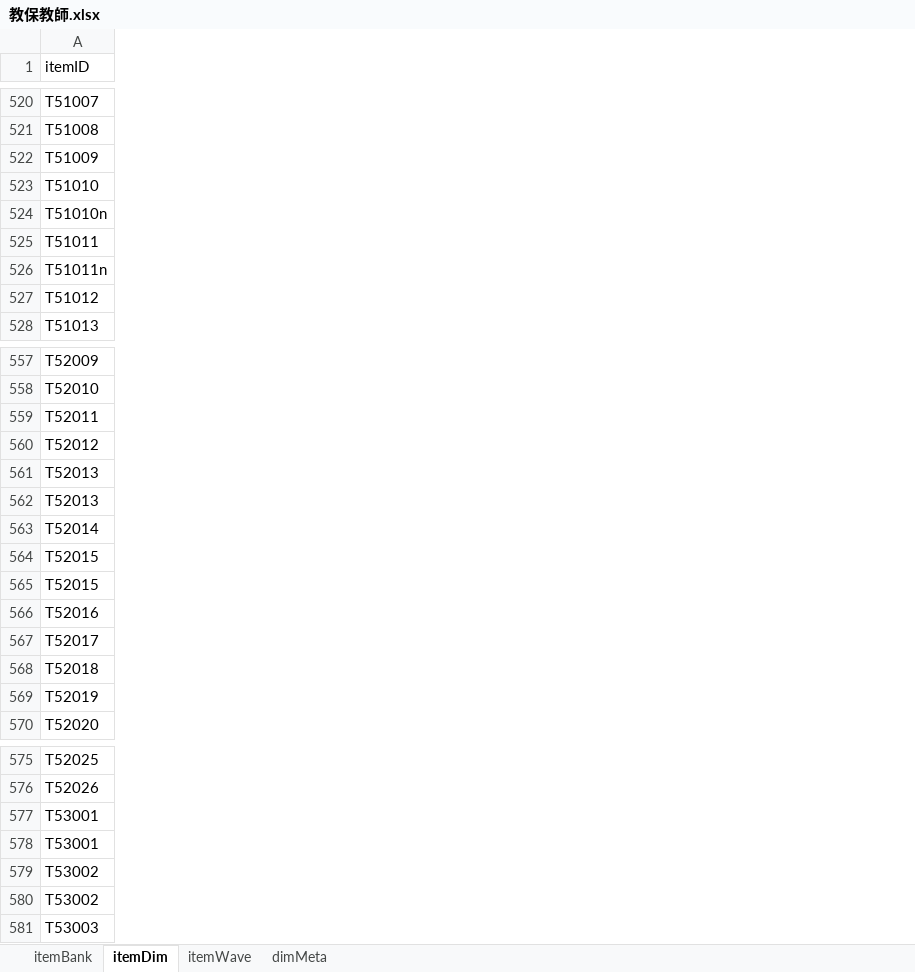
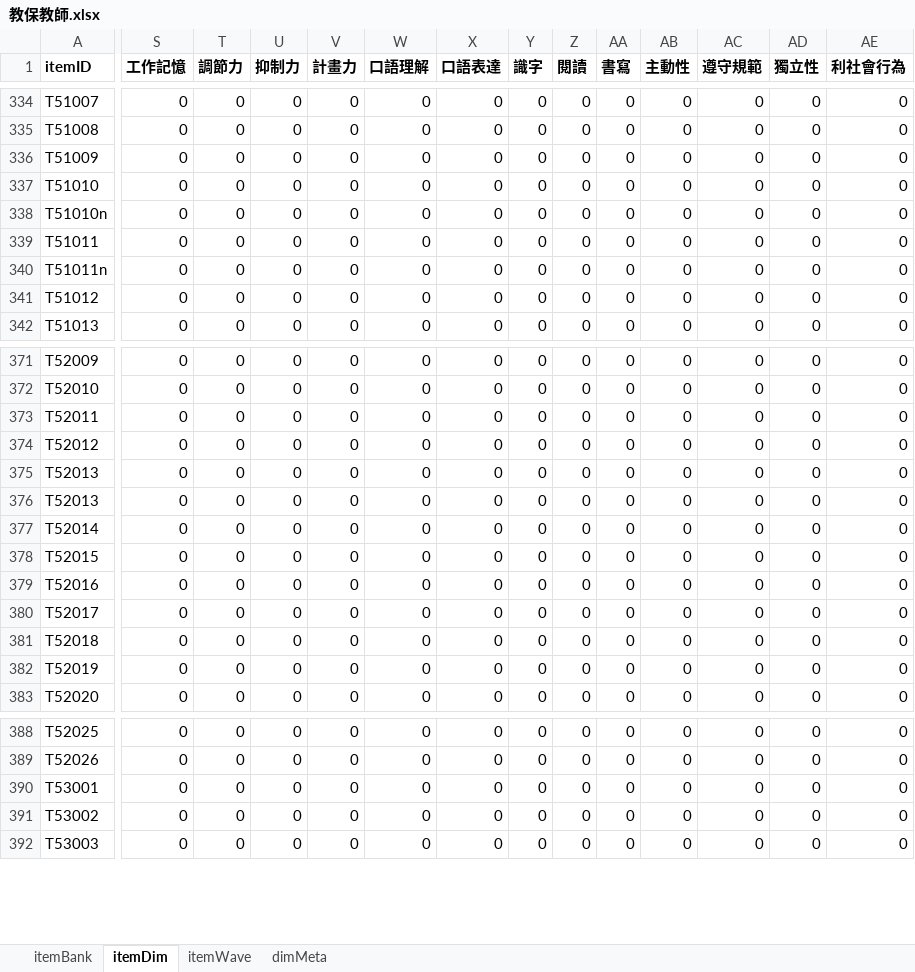
Before and after one commit to jiewenTsai/kitItemBank, an Excel workbook: files/教保教師.xlsx, sheet itemDim, drawn as a sheet; only a part is shown, gaps mark what is left out; values as stored, in another font and other column widths than the file's, no borders; removed rows and columns are numbered as before the commit, all else as after; rows hold the shown columns only; the diff covers the shown part only; the diff names each change by its address in the sheet, - before the commit and + after, or states it on an @@ line.

```diff
--- a/files/教保教師.xlsx (sheet itemDim)
+++ b/files/教保教師.xlsx (sheet itemDim)
+column S (工作記憶), rows 334-342: all 0; rows 371-383: all 0; rows 388-392: all 0
+column T (調節力), rows 334-342: all 0; rows 371-383: all 0; rows 388-392: all 0
+column U (抑制力), rows 334-342: all 0; rows 371-383: all 0; rows 388-392: all 0
+column V (計畫力), rows 334-342: all 0; rows 371-383: all 0; rows 388-392: all 0
+column W (口語理解), rows 334-342: all 0; rows 371-383: all 0; rows 388-392: all 0
+column X (口語表達), rows 334-342: all 0; rows 371-383: all 0; rows 388-392: all 0
+column Y (識字), rows 334-342: all 0; rows 371-383: all 0; rows 388-392: all 0
+column Z (閱讀), rows 334-342: all 0; rows 371-383: all 0; rows 388-392: all 0
+column AA (書寫), rows 334-342: all 0; rows 371-383: all 0; rows 388-392: all 0
+column AB (主動性), rows 334-342: all 0; rows 371-383: all 0; rows 388-392: all 0
+column AC (遵守規範), rows 334-342: all 0; rows 371-383: all 0; rows 388-392: all 0
+column AD (獨立性), rows 334-342: all 0; rows 371-383: all 0; rows 388-392: all 0
+column AE (利社會行為), rows 334-342: all 0; rows 371-383: all 0; rows 388-392: all 0
-A1 bold: off
+A1 bold: on
-row 565: T52015
-row 578: T53001
-row 580: T53002
```
Also changed, not shown: 186 moved rows, 26 added columns, 10 edited cells and cell formats elsewhere in this sheet, sheet itemBank, sheet itemWave, sheet dimMeta, files/兒童青少年.xlsx, files/家長.xlsx, 1 other file.
